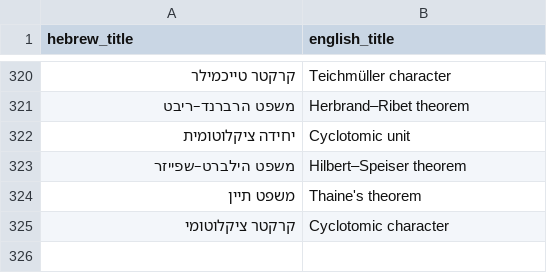
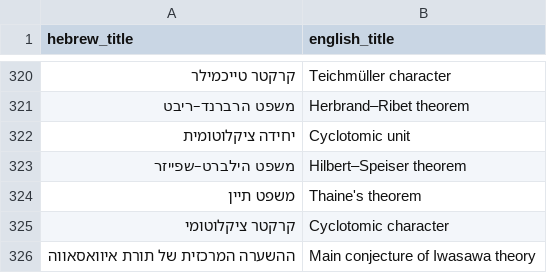
Before and after one commit to gershonavi/WIKI, a TSV file: sources.tsv, drawn as a sheet; only a part is shown, gaps mark what is left out; the diff names each change by its address in the sheet, - before the commit and + after, or states it on an @@ line.

```diff
--- a/sources.tsv
+++ b/sources.tsv
+row 326: ההשערה המרכזית של תורת איוואסאווה | Main conjecture of Iwasawa theory
```
Also changed, not shown: course/units.tsv, 7 other files.
